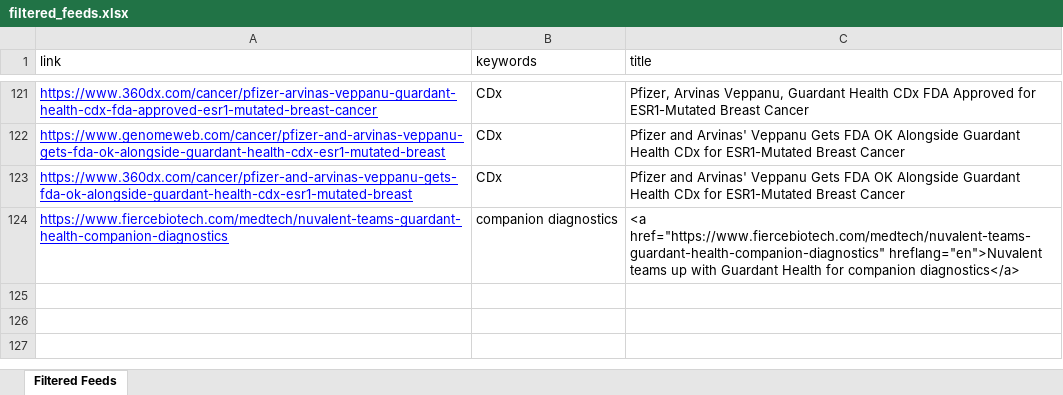
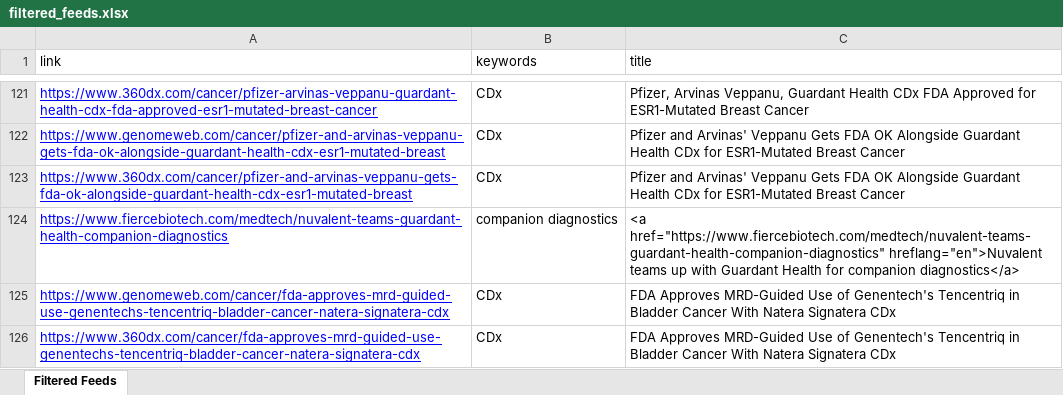
Before and after one commit to MaddyMaddy101/fda_feeds, an Excel workbook: filtered_feeds.xlsx, sheet Filtered Feeds, drawn as a sheet; only a part is shown, gaps mark what is left out; values as stored, in another font and other column widths than the file's, no borders; the diff names each change by its address in the sheet, - before the commit and + after, or states it on an @@ line.

```diff
--- a/filtered_feeds.xlsx (sheet Filtered Feeds)
+++ b/filtered_feeds.xlsx (sheet Filtered Feeds)
+row 125: https://www.genomeweb.com/cancer/fda-approves-mrd-guided-use-genentechs-tencentriq-bladder-cancer-natera-signatera-cdx | CDx | FDA Approves MRD-Guided Use of Genentech's Tencentriq in Bladder Cancer With Natera Signatera CDx
+row 126: https://www.360dx.com/cancer/fda-approves-mrd-guided-use-genentechs-tencentriq-bladder-cancer-natera-signatera-cdx | CDx | FDA Approves MRD-Guided Use of Genentech's Tencentriq in Bladder Cancer With Natera Signatera CDx
```
Also changed, not shown: 1 other file.
